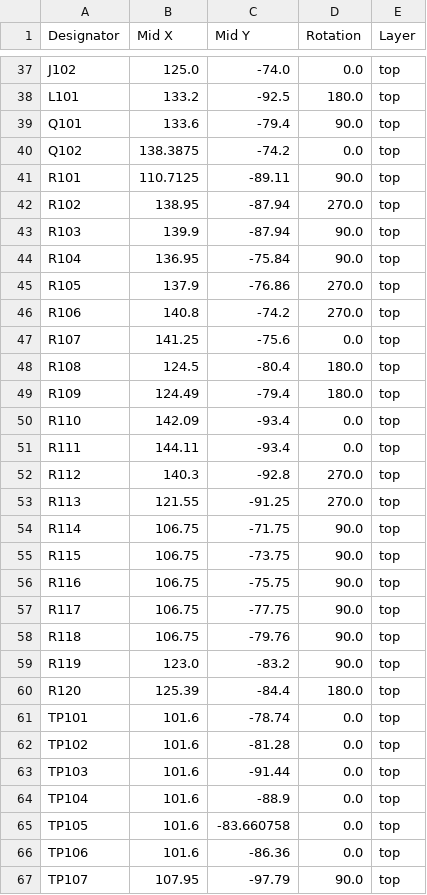
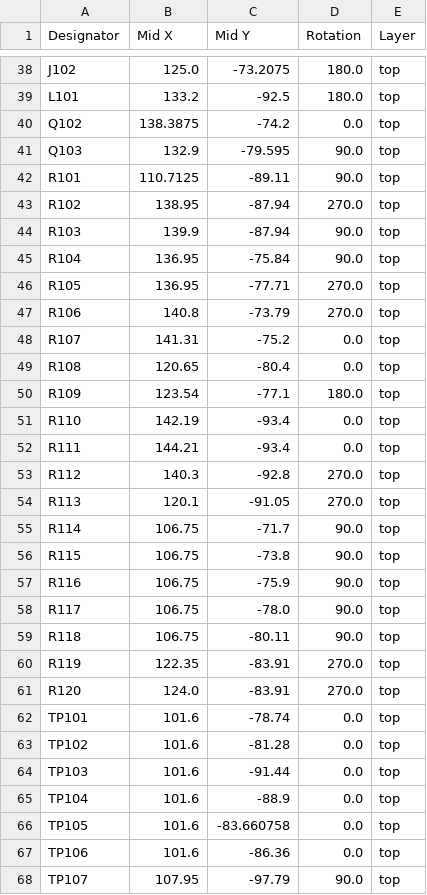
Before and after one commit to eiten/canbus_laser_toolhead, a CSV file: production/positions.csv, drawn as a sheet; only a part is shown, gaps mark what is left out; removed rows and columns are numbered as before the commit, all else as after; the diff covers the shown part only; the diff names each change by its address in the sheet, - before the commit and + after, or states it on an @@ line.

```diff
--- a/production/positions.csv
+++ b/production/positions.csv
-C38 (Mid Y): -74.0
+C38 (Mid Y): -73.2075
-D38 (Rotation): 0.0
+D38 (Rotation): 180.0
-row 39: Q101 | 133.6 | -79.4 | 90.0 | top
+row 41: Q103 | 132.9 | -79.595 | 90.0 | top
-B46 (Mid X): 137.9
+B46 (Mid X): 136.95
-C46 (Mid Y): -76.86
+C46 (Mid Y): -77.71
-C47 (Mid Y): -74.2
+C47 (Mid Y): -73.79
-B48 (Mid X): 141.25
+B48 (Mid X): 141.31
-C48 (Mid Y): -75.6
+C48 (Mid Y): -75.2
-B49 (Mid X): 124.5
+B49 (Mid X): 120.65
-D49 (Rotation): 180.0
+D49 (Rotation): 0.0
-B50 (Mid X): 124.49
+B50 (Mid X): 123.54
-C50 (Mid Y): -79.4
+C50 (Mid Y): -77.1
-B51 (Mid X): 142.09
+B51 (Mid X): 142.19
-B52 (Mid X): 144.11
+B52 (Mid X): 144.21
-B54 (Mid X): 121.55
+B54 (Mid X): 120.1
-C54 (Mid Y): -91.25
+C54 (Mid Y): -91.05
-C55 (Mid Y): -71.75
+C55 (Mid Y): -71.7
-C56 (Mid Y): -73.75
+C56 (Mid Y): -73.8
-C57 (Mid Y): -75.75
+C57 (Mid Y): -75.9
-C58 (Mid Y): -77.75
+C58 (Mid Y): -78.0
-C59 (Mid Y): -79.76
+C59 (Mid Y): -80.11
-B60 (Mid X): 123.0
+B60 (Mid X): 122.35
-C60 (Mid Y): -83.2
+C60 (Mid Y): -83.91
-D60 (Rotation): 90.0
+D60 (Rotation): 270.0
-B61 (Mid X): 125.39
+B61 (Mid X): 124.0
-C61 (Mid Y): -84.4
+C61 (Mid Y): -83.91
-D61 (Rotation): 180.0
+D61 (Rotation): 270.0
```
Also changed, not shown: 2 added rows, 1 removed row and 42 edited cells elsewhere in this file, production/bom.csv, production/designators.csv, 11 other files.
